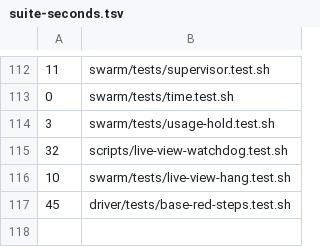
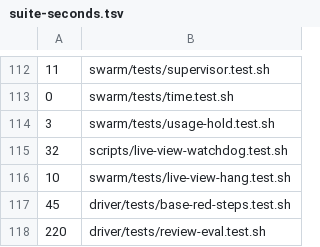
Before and after one commit to mrdombie/agent-harness, a TSV file: .github/ci/suite-seconds.tsv, drawn as a sheet; only a part is shown, gaps mark what is left out; the diff names each change by its address in the sheet, - before the commit and + after, or states it on an @@ line.

```diff
--- a/.github/ci/suite-seconds.tsv
+++ b/.github/ci/suite-seconds.tsv
+row 118: 220 | driver/tests/review-eval.test.sh
```
Also changed, not shown: 5 other files.
